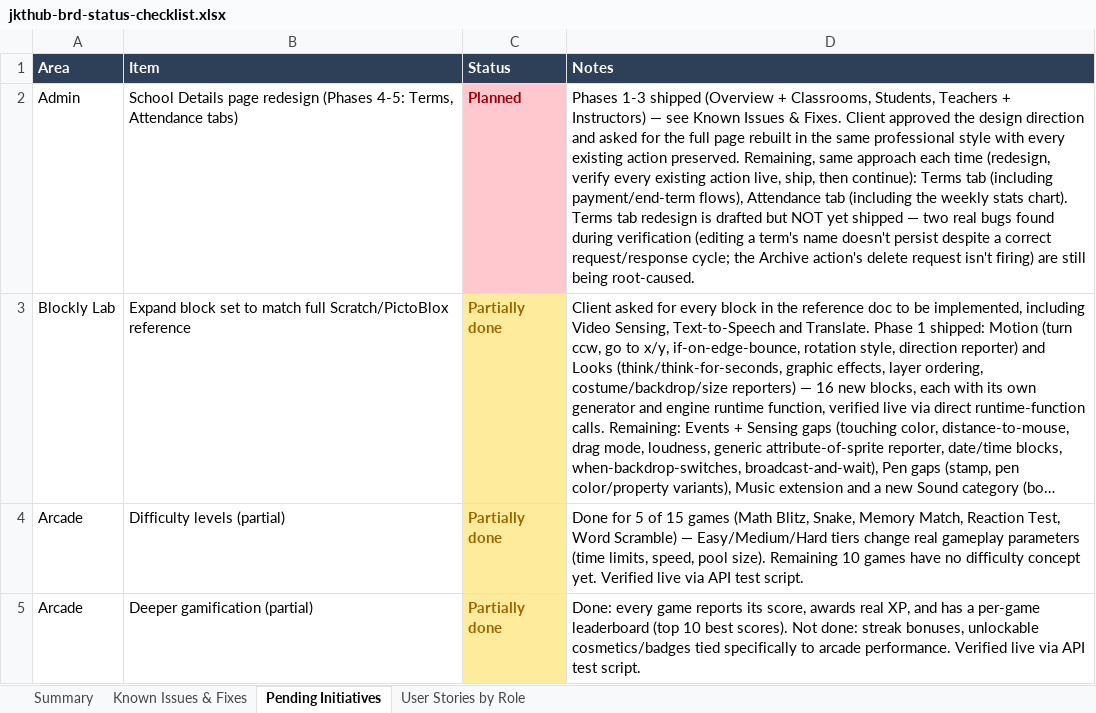
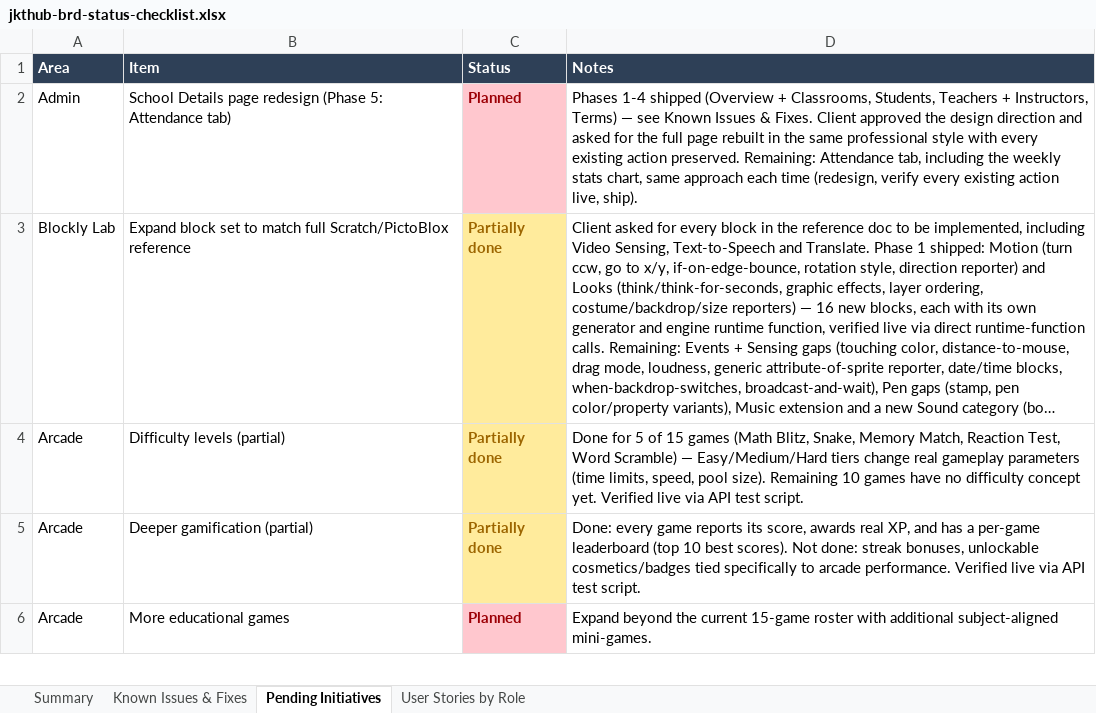
Before and after one commit to dammyjay/edtech_new, an Excel workbook: docs/jkthub-brd-status-checklist.xlsx, sheet Pending Initiatives, drawn as a sheet; only a part is shown; the shorter side is filled out with more unchanged rows; long unchanged cells end in …; values as stored, in another font and other column widths than the file's, no borders; the diff names each change by its address in the sheet, - before the commit and + after, or states it on an @@ line.

```diff
--- a/docs/jkthub-brd-status-checklist.xlsx (sheet Pending Initiatives)
+++ b/docs/jkthub-brd-status-checklist.xlsx (sheet Pending Initiatives)
-B2 (Item): …page redesign (Phases 4-5: Terms, Attendance tabs)
+B2 (Item): …page redesign (Phase 5: Attendance tab)
-D2 (Notes): Phases 1-3 shipped (Overview + Classrooms, Students, Teachers + Instructors) — see Known Issues & Fixes. Client approved the design direction and asked for the full page rebuilt in the same professional style with every existing action preserved. Remaining, same approach each time (redesign, verify every existing action live, ship, then continue): Terms tab (including payment/end-term flows), Attendance tab (including the weekly stats chart). Terms tab redesign is drafted but NOT yet shipped — two real bugs found during verification (editing a term's name doesn't persist despite a correct request/response cycle; the Archive action's delete request isn't firing) are still being root-caused.
+D2 (Notes): Phases 1-4 shipped (Overview + Classrooms, Students, Teachers + Instructors, Terms) — see Known Issues & Fixes. Client approved the design direction and asked for the full page rebuilt in the same professional style with every existing action preserved. Remaining: Attendance tab, including the weekly stats chart, same approach each time (redesign, verify every existing action live, ship).
```
